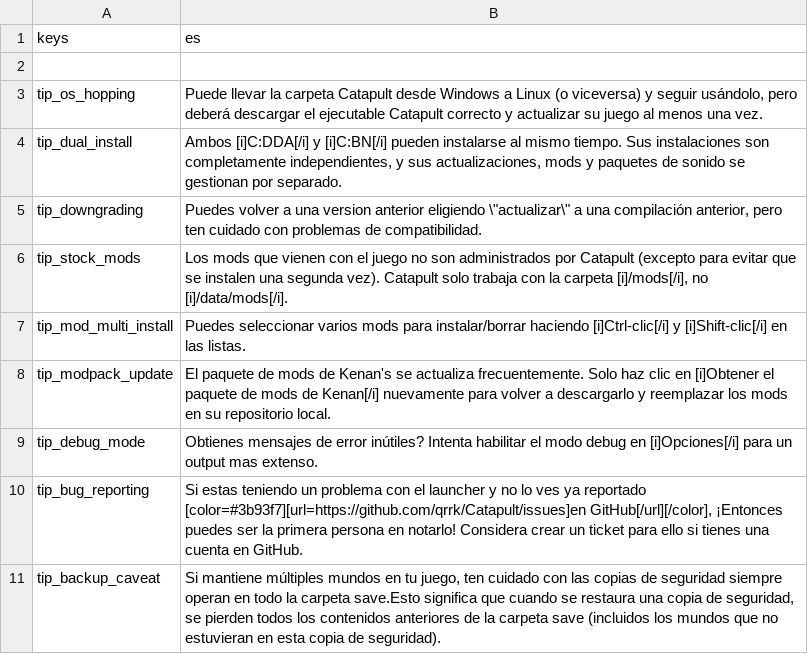
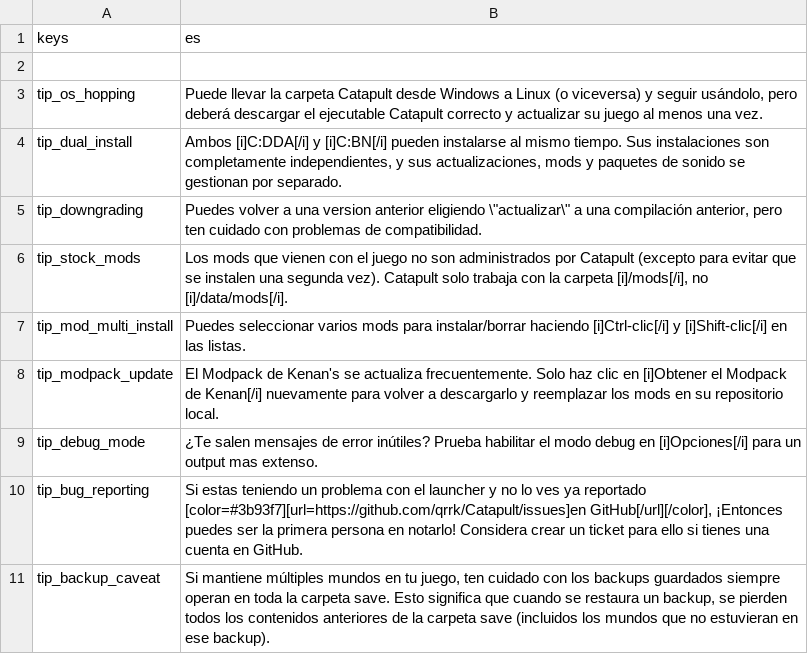
Before and after one commit to CrimsonCrossBunker/Catapult, a CSV file: text/es/tips.csv, drawn as a sheet.

```diff
--- a/text/es/tips.csv
+++ b/text/es/tips.csv
@@ -7,5 +7,5 @@
 "tip_mod_multi_install","Puedes seleccionar varios mods para instalar/borrar haciendo [i]Ctrl-clic[/i] y [i]Shift-clic[/i] en las listas."
-"tip_modpack_update","El paquete de mods de Kenan's se actualiza frecuentemente. Solo haz clic en [i]Obtener el paquete de mods de Kenan[/i] nuevamente para volver a descargarlo y reemplazar los mods en su repositorio local."
-"tip_debug_mode","Obtienes mensajes de error inútiles? Intenta habilitar el modo debug en [i]Opciones[/i] para un output mas extenso."
+"tip_modpack_update","El Modpack de Kenan's se actualiza frecuentemente. Solo haz clic en [i]Obtener el Modpack de Kenan[/i] nuevamente para volver a descargarlo y reemplazar los mods en su repositorio local."
+"tip_debug_mode","¿Te salen mensajes de error inútiles? Prueba habilitar el modo debug en [i]Opciones[/i] para un output mas extenso."
 "tip_bug_reporting","Si estas teniendo un problema con el launcher y no lo ves ya reportado [color=#3b93f7][url=https://github.com/qrrk/Catapult/issues]en GitHub[/url][/color], ¡Entonces puedes ser la primera persona en notarlo! Considera crear un ticket para ello si tienes una cuenta en GitHub."
-"tip_backup_caveat","Si mantiene múltiples mundos en tu juego, ten cuidado con las copias de seguridad siempre operan en todo la carpeta save.Esto significa que cuando se restaura una copia de seguridad, se pierden todos los contenidos anteriores de la carpeta save (incluidos los mundos que no estuvieran en esta copia de seguridad)."
+"tip_backup_caveat","Si mantiene múltiples mundos en tu juego, ten cuidado con los backups guardados siempre operan en toda la carpeta save. Esto significa que cuando se restaura un backup, se pierden todos los contenidos anteriores de la carpeta save (incluidos los mundos que no estuvieran en ese backup)."
```
Also changed, not shown: text/es/backup_manager.csv, text/es/backups_tab.csv, 6 other files.
